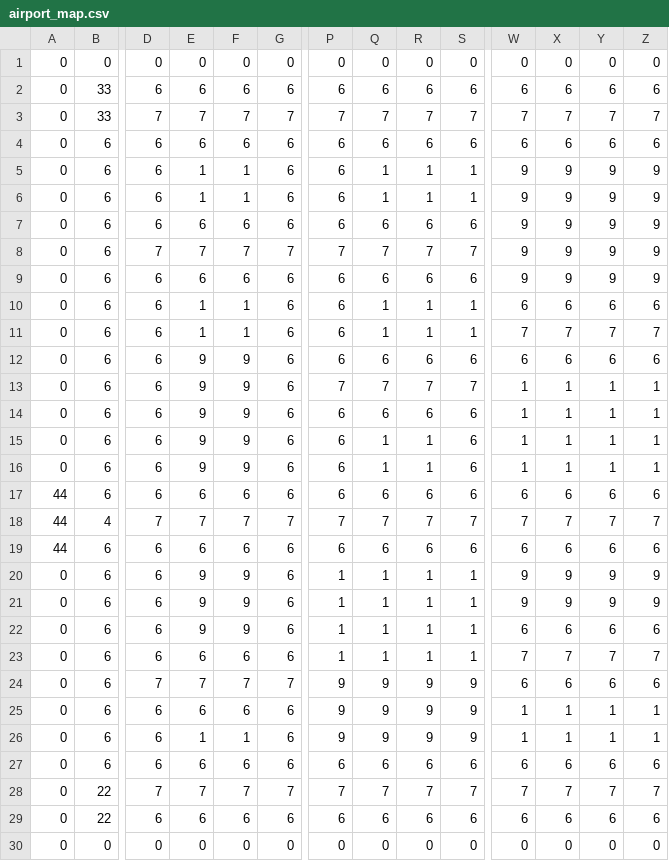
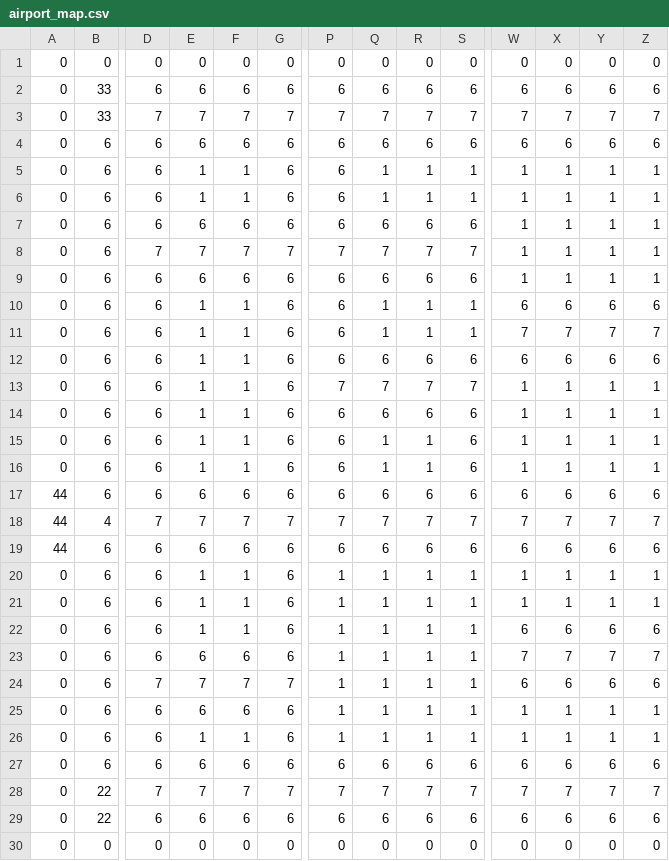
Before and after one commit to mv-saini/ACR_ROS2_2526, a CSV file: src/airport_grid/config/airport_map.csv, drawn as a sheet; only a part is shown, gaps mark what is left out; the diff names each change by its address in the sheet, - before the commit and + after, or states it on an @@ line.

```diff
--- a/src/airport_grid/config/airport_map.csv
+++ b/src/airport_grid/config/airport_map.csv
-W5:W9: 9
+W5:W9: 1
-X5:X9: 9
+X5:X9: 1
-Y5:Y9: 9
+Y5:Y9: 1
-Z5:Z9: 9
+Z5:Z9: 1
-E12:E16: 9
+E12:E16: 1
-F12:F16: 9
+F12:F16: 1
-E20:E22: 9
+E20:E22: 1
-F20:F22: 9
+F20:F22: 1
-W20:W21: 9
+W20:W21: 1
-X20:X21: 9
+X20:X21: 1
-Y20:Y21: 9
+Y20:Y21: 1
-Z20:Z21: 9
+Z20:Z21: 1
-P24:P26: 9
+P24:P26: 1
-Q24:Q26: 9
+Q24:Q26: 1
-R24:R26: 9
+R24:R26: 1
-S24:S26: 9
+S24:S26: 1
```
Also changed, not shown: 2 other files.
